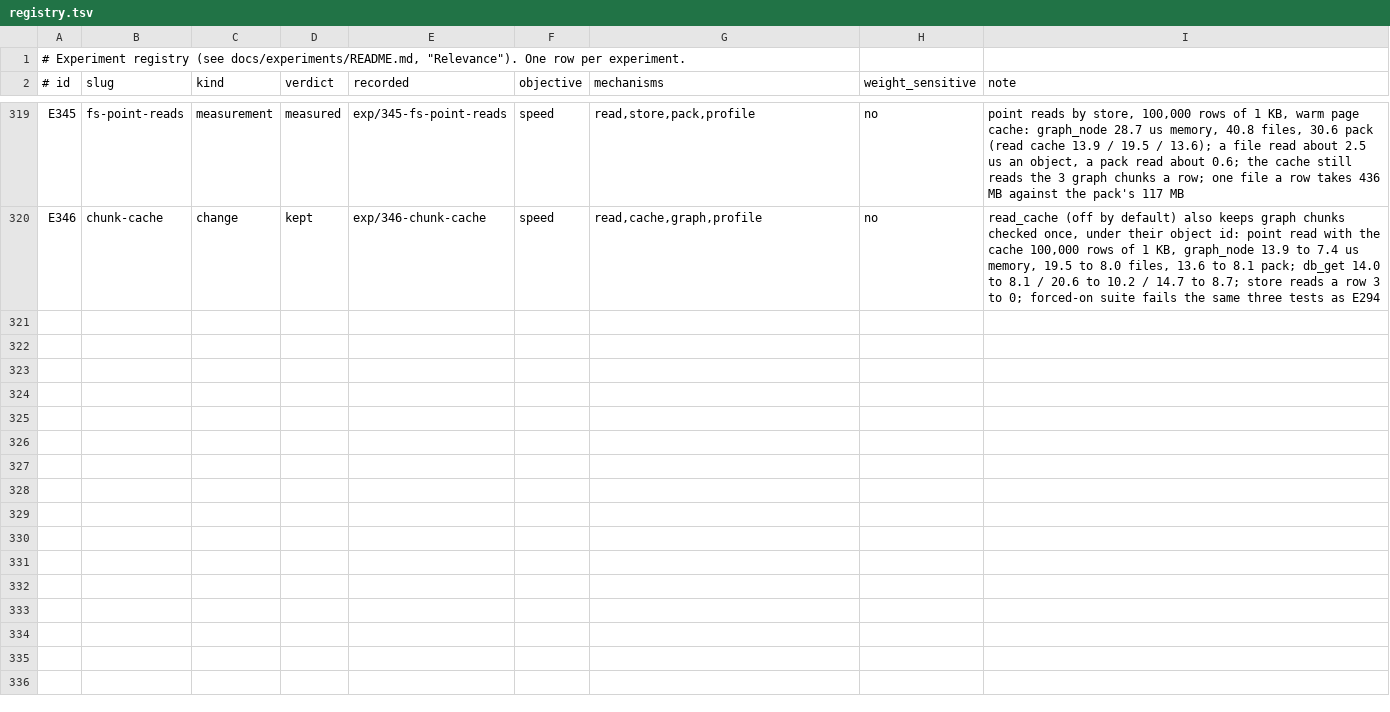
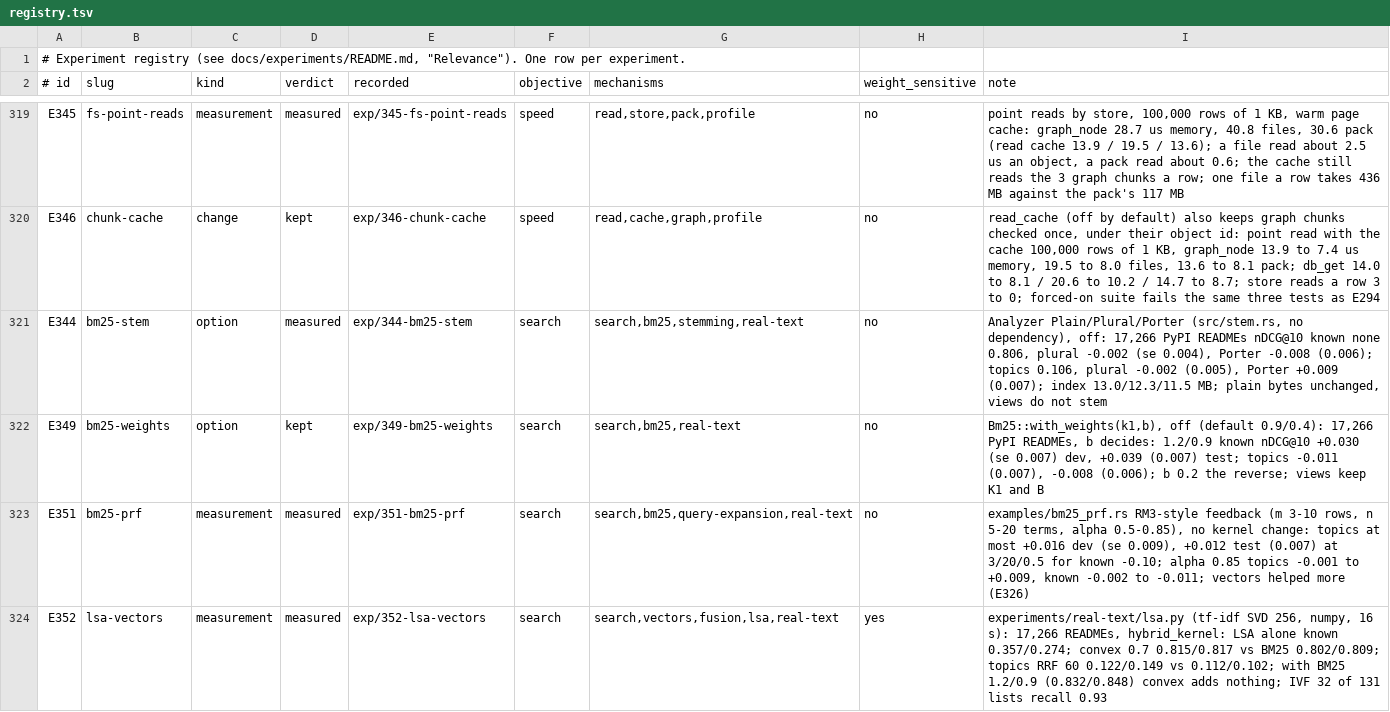
Before and after one commit to han-so1omon/ikam, a TSV file: docs/experiments/registry.tsv, drawn as a sheet; only a part is shown, gaps mark what is left out.

```diff
--- a/docs/experiments/registry.tsv
+++ b/docs/experiments/registry.tsv
@@ -320 +320,5 @@ E345	fs-point-reads	measurement	measured	exp/345-fs-point-reads	speed	read,store
 E346	chunk-cache	change	kept	exp/346-chunk-cache	speed	read,cache,graph,profile	no	read_cache (off by default) also keeps graph chunks checked once, under their object id: point read with the cache 100,000 rows of 1 KB, graph_node 13.9 to 7.4 us memory, 19.5 to 8.0 files, 13.6 to 8.1 pack; db_get 14.0 to 8.1 / 20.6 to 10.2 / 14.7 to 8.7; store reads a row 3 to 0; forced-on suite fails the same three tests as E294
+E344	bm25-stem	option	measured	exp/344-bm25-stem	search	search,bm25,stemming,real-text	no	Analyzer Plain/Plural/Porter (src/stem.rs, no dependency), off: 17,266 PyPI READMEs nDCG@10 known none 0.806, plural -0.002 (se 0.004), Porter -0.008 (0.006); topics 0.106, plural -0.002 (0.005), Porter +0.009 (0.007); index 13.0/12.3/11.5 MB; plain bytes unchanged, views do not stem
+E349	bm25-weights	option	kept	exp/349-bm25-weights	search	search,bm25,real-text	no	Bm25::with_weights(k1,b), off (default 0.9/0.4): 17,266 PyPI READMEs, b decides: 1.2/0.9 known nDCG@10 +0.030 (se 0.007) dev, +0.039 (0.007) test; topics -0.011 (0.007), -0.008 (0.006); b 0.2 the reverse; views keep K1 and B
+E351	bm25-prf	measurement	measured	exp/351-bm25-prf	search	search,bm25,query-expansion,real-text	no	examples/bm25_prf.rs RM3-style feedback (m 3-10 rows, n 5-20 terms, alpha 0.5-0.85), no kernel change: topics at most +0.016 dev (se 0.009), +0.012 test (0.007) at 3/20/0.5 for known -0.10; alpha 0.85 topics -0.001 to +0.009, known -0.002 to -0.011; vectors helped more (E326)
+E352	lsa-vectors	measurement	measured	exp/352-lsa-vectors	search	search,vectors,fusion,lsa,real-text	yes	experiments/real-text/lsa.py (tf-idf SVD 256, numpy, 16 s): 17,266 READMEs, hybrid_kernel: LSA alone known 0.357/0.274; convex 0.7 0.815/0.817 vs BM25 0.802/0.809; topics RRF 60 0.122/0.149 vs 0.112/0.102; with BM25 1.2/0.9 (0.832/0.848) convex adds nothing; IVF 32 of 131 lists recall 0.93
```
Also changed, not shown: 8 other files.
